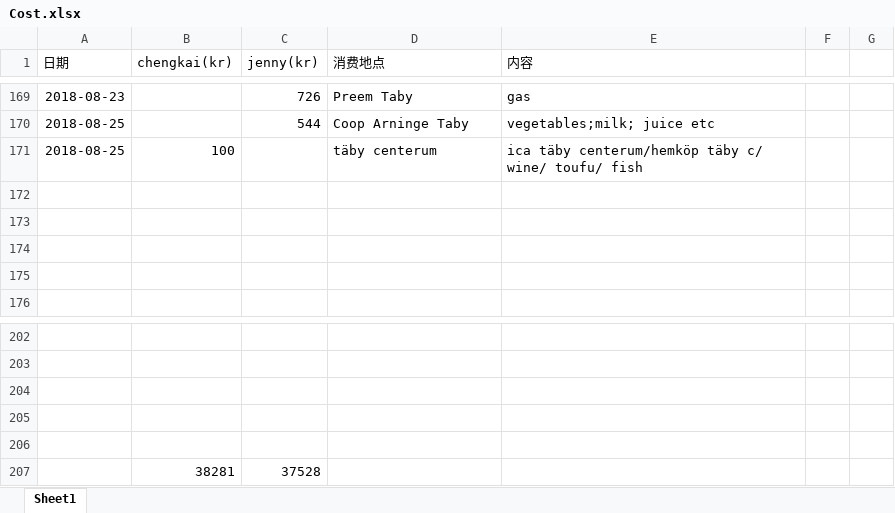
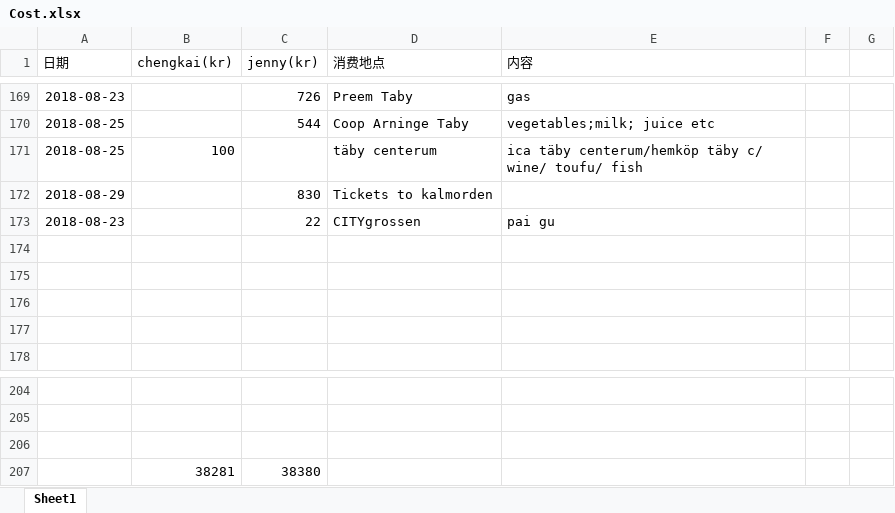
Before and after one commit to yanhuanwang/cost, an Excel workbook: Cost.xlsx, sheet Sheet1, drawn as a sheet; only a part is shown, gaps mark what is left out; values as stored, in another font and other column widths than the file's, no borders; conditional formats not drawn; removed rows and columns are numbered as before the commit, all else as after; the diff names each change by its address in the sheet, - before the commit and + after, or states it on an @@ line.

Commit message:
cost update 0829

```diff
--- a/Cost.xlsx (sheet Sheet1)
+++ b/Cost.xlsx (sheet Sheet1)
+row 172: 2018-08-29 |  | 830 | Tickets to kalmorden
+row 173: 2018-08-23 |  | 22 | CITYgrossen | pai gu
-row 207: (empty)
+row 207:  | 38281 | 38380
-row 206: (empty)
-row 207:  | 38281 | 37528
```
